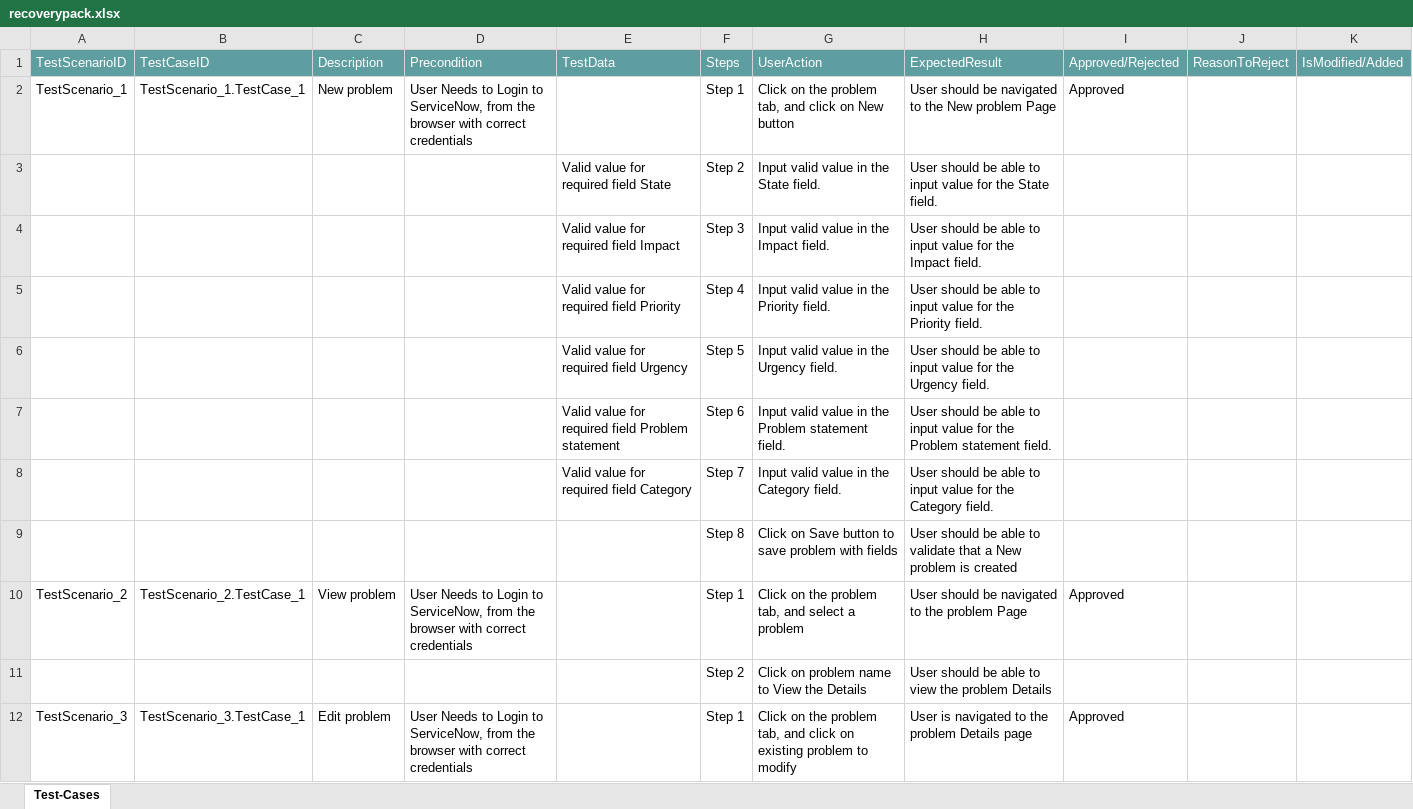
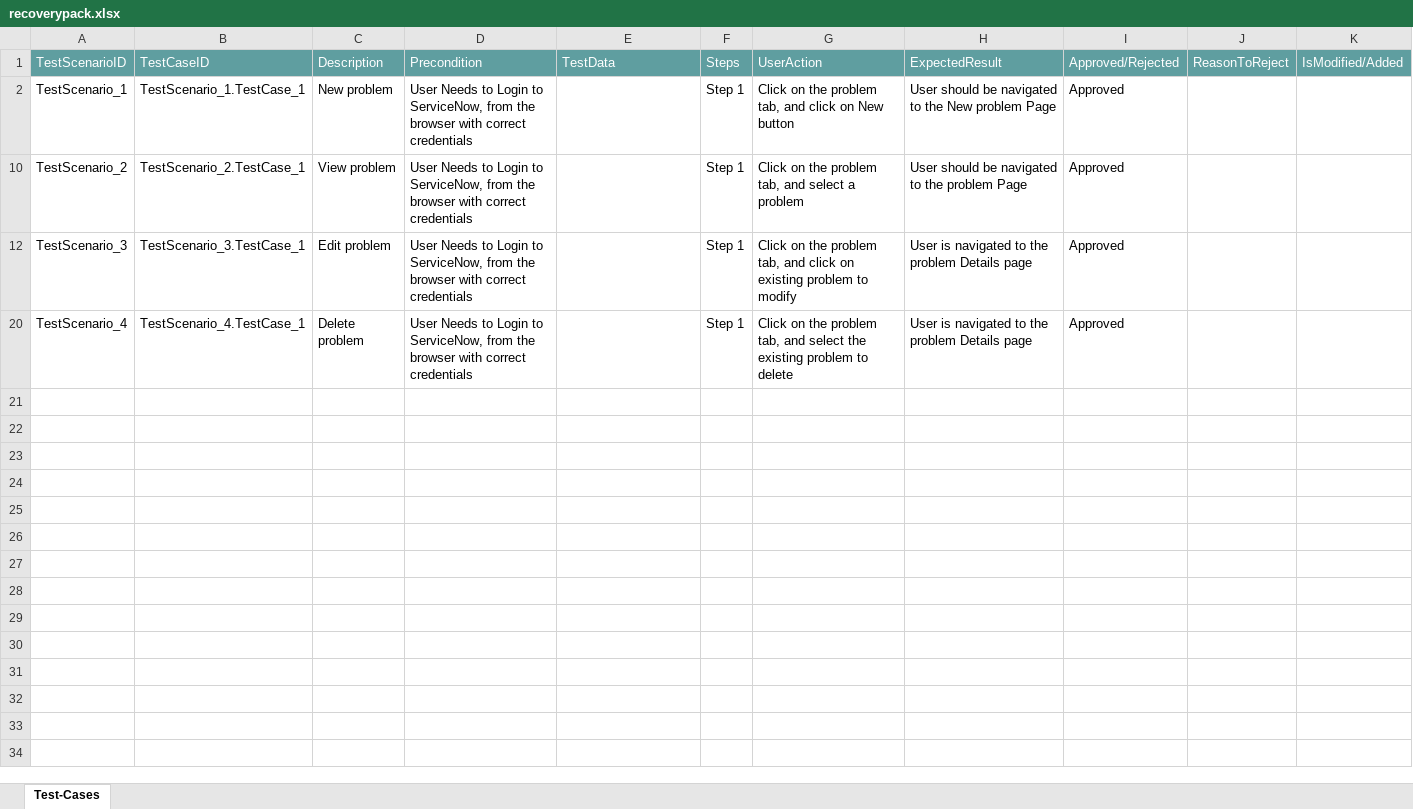
Before and after one commit to ShaikMohamedIrfan/unittestsn, an Excel workbook: recoverypack.xlsx, sheet Test-Cases, drawn as a sheet; only a part is shown; the shorter side is filled out with more unchanged rows; values as stored, in another font and other column widths than the file's, no borders; table styles not drawn; the diff covers the shown part only; the diff names each change by its address in the sheet, - before the commit and + after, or states it on an @@ line.

Commit message:
Add files via upload

```diff
--- a/recoverypack.xlsx (sheet Test-Cases)
+++ b/recoverypack.xlsx (sheet Test-Cases)
@@ row 3 hidden:  |  |  |  | Valid value for required field State | Step 2 | Input valid value in the State field. | User should be able to input value for the State field. @@
@@ row 4 hidden:  |  |  |  | Valid value for required field Impact | Step 3 | Input valid value in the Impact field. | User should be able to input value for the Impact field. @@
@@ row 5 hidden:  |  |  |  | Valid value for required field Priority | Step 4 | Input valid value in the Priority field. | User should be able to input value for the Priority field. @@
@@ row 6 hidden:  |  |  |  | Valid value for required field Urgency | Step 5 | Input valid value in the Urgency field. | User should be able to input value for the Urgency field. @@
@@ row 7 hidden:  |  |  |  | Valid value for required field Problem statement | Step 6 | Input valid value in the Problem statement field. | User should be able to input value for the Problem statement field. @@
@@ row 8 hidden:  |  |  |  | Valid value for required field Category | Step 7 | Input valid value in the Category field. | User should be able to input value for the Category field. @@
@@ row 9 hidden:  |  |  |  |  | Step 8 | Click on Save button to save problem with fields | User should be able to validate that a New problem is created @@
@@ row 11 hidden:  |  |  |  |  | Step 2 | Click on problem name to View the Details | User should be able to view the problem Details @@
```
Also changed, not shown: 9 hidden or unhidden rows elsewhere in this sheet.
